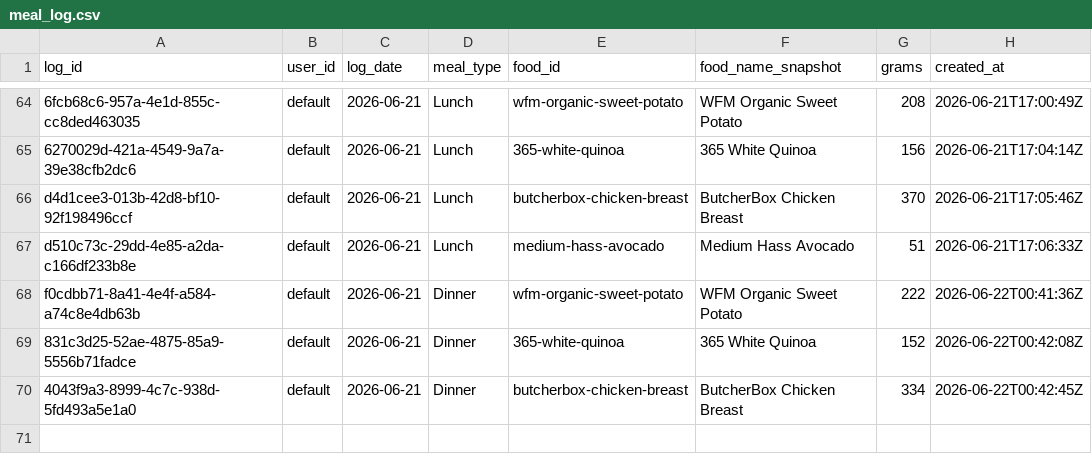
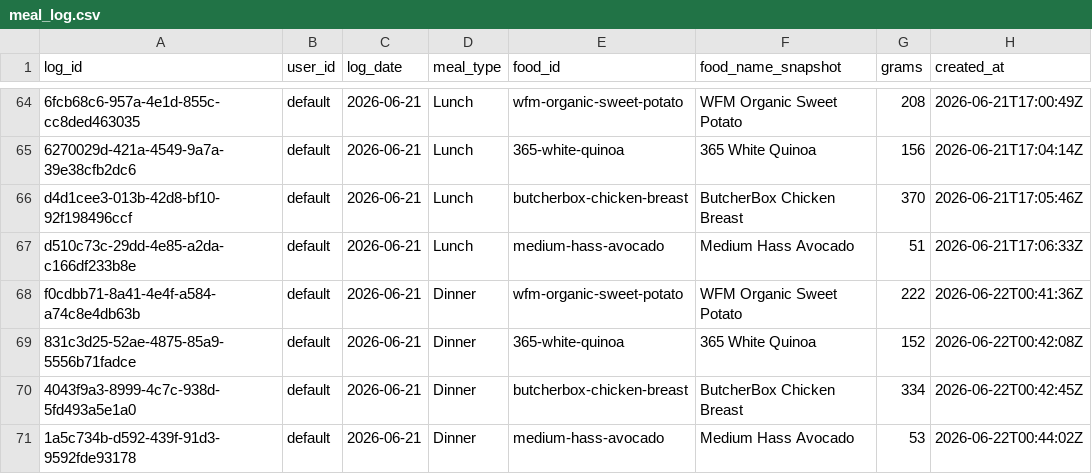
Before and after one commit to auckiefenstermacher19-cmd/MyFitnessClone, a CSV file: meal_log.csv, drawn as a sheet; only a part is shown, gaps mark what is left out; the diff names each change by its address in the sheet, - before the commit and + after, or states it on an @@ line.

Commit message:
log: Medium Hass Avocado 53g 2026-06-21 Dinner

```diff
--- a/meal_log.csv
+++ b/meal_log.csv
+row 71: 1a5c734b-d592-439f-91d3-9592fde93178 | default | 2026-06-21 | Dinner | medium-hass-avocado | Medium Hass Avocado | 53 | 2026-06-22T00:44:02Z
```
